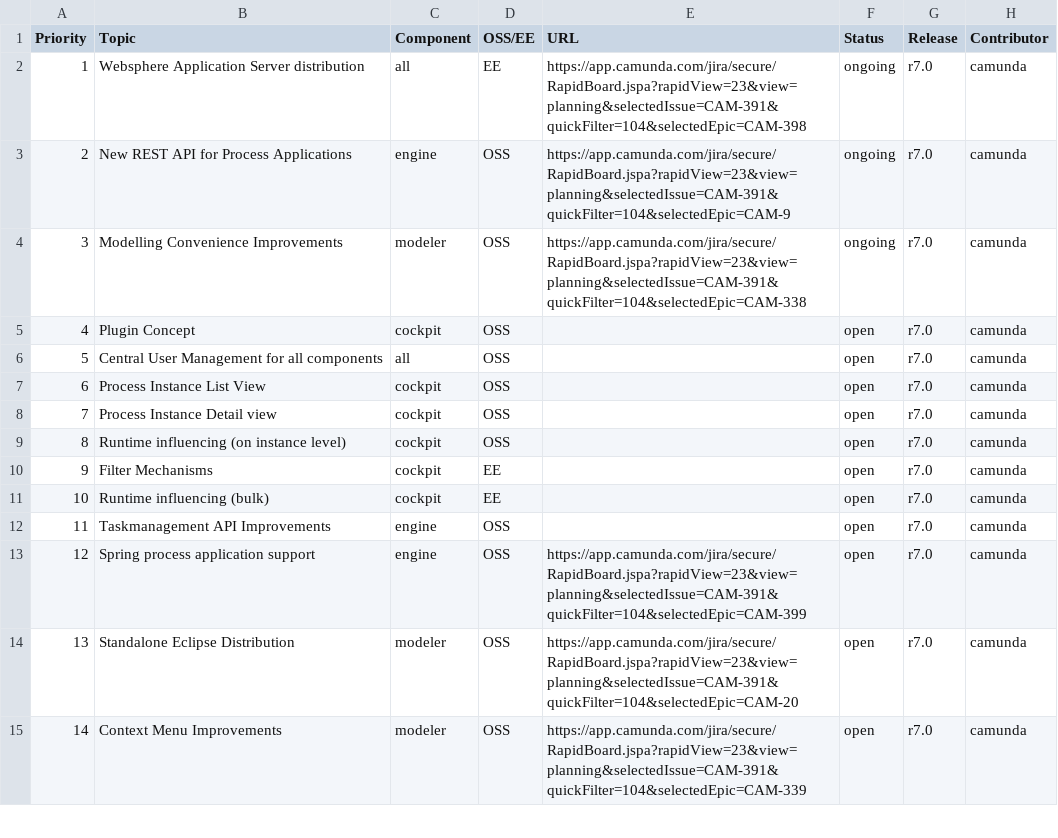
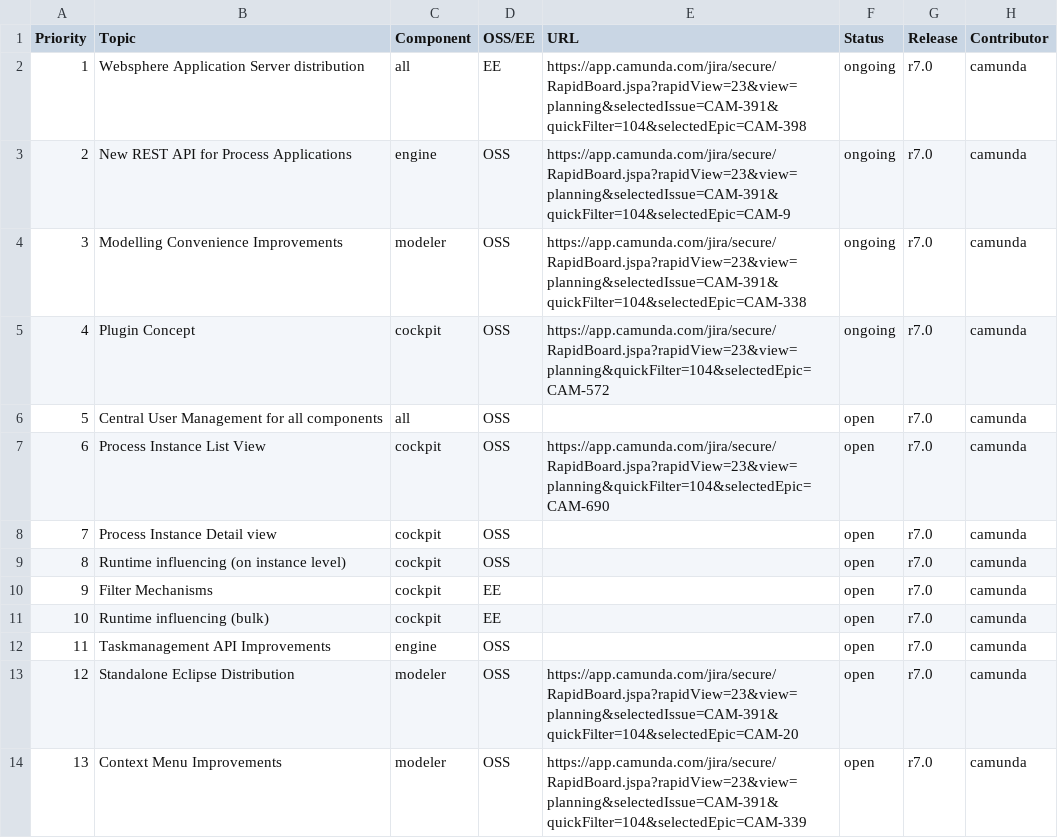
Before and after one commit to rafacm/camunda.org, a CSV file: site/src/files/assets/csv/roadmap.csv, drawn as a sheet; only a part is shown; removed rows and columns are numbered as before the commit, all else as after; the diff covers the shown part only; the diff names each change by its address in the sheet, - before the commit and + after, or states it on an @@ line.

```diff
--- a/site/src/files/assets/csv/roadmap.csv
+++ b/site/src/files/assets/csv/roadmap.csv
-E5 (URL): (empty)
+E5 (URL): https://app.camunda.com/jira/secure/RapidBoard.jspa?rapidView=23&view=planning&quickFilter=104&selectedEpic=CAM-572
-F5 (Status): open
+F5 (Status): ongoing
-E7 (URL): (empty)
+E7 (URL): https://app.camunda.com/jira/secure/RapidBoard.jspa?rapidView=23&view=planning&quickFilter=104&selectedEpic=CAM-690
-row 13: 12 | Spring process application support | engine | OSS | https://app.camunda.com/jira/secure/RapidBoard.jspa?rapidView=23&view=planning&selectedIssue=CAM-391&quickFilter=104&selectedEpic=CAM-399 | open | r7.0 | camunda
@@ column A (Priority) renumbered between rows 13 and 20 @@
```
Also changed, not shown: 27 added rows elsewhere in this file.
